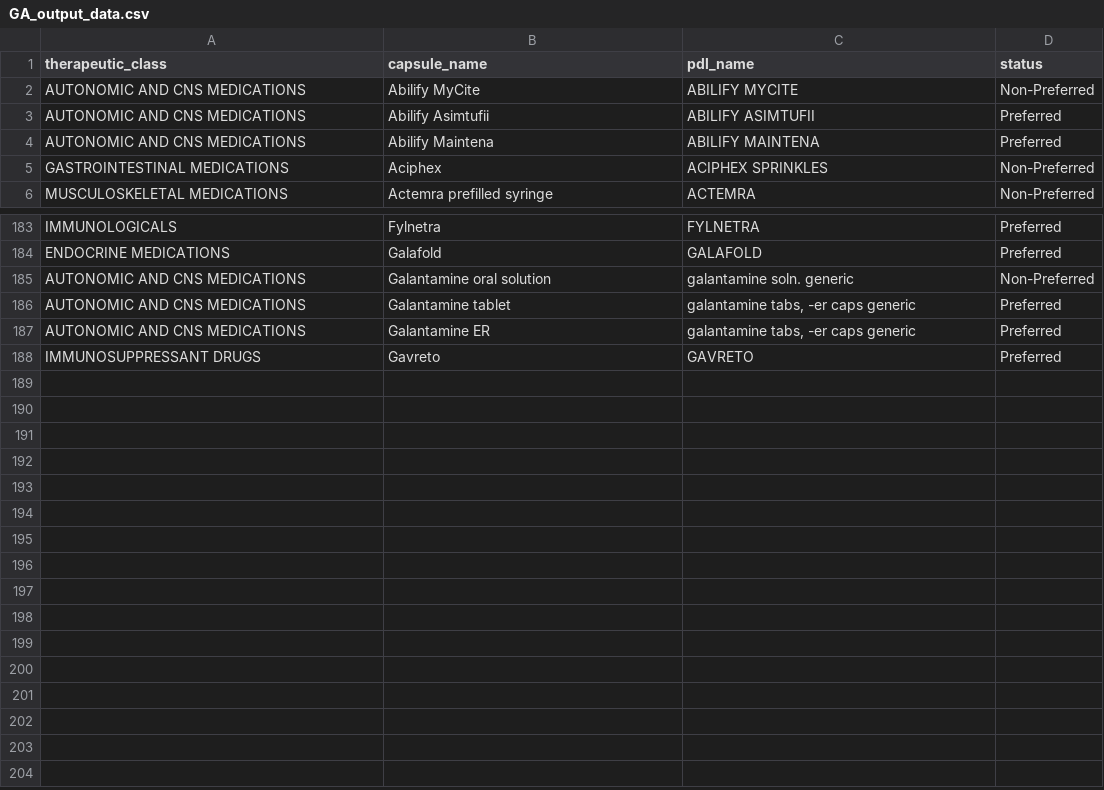
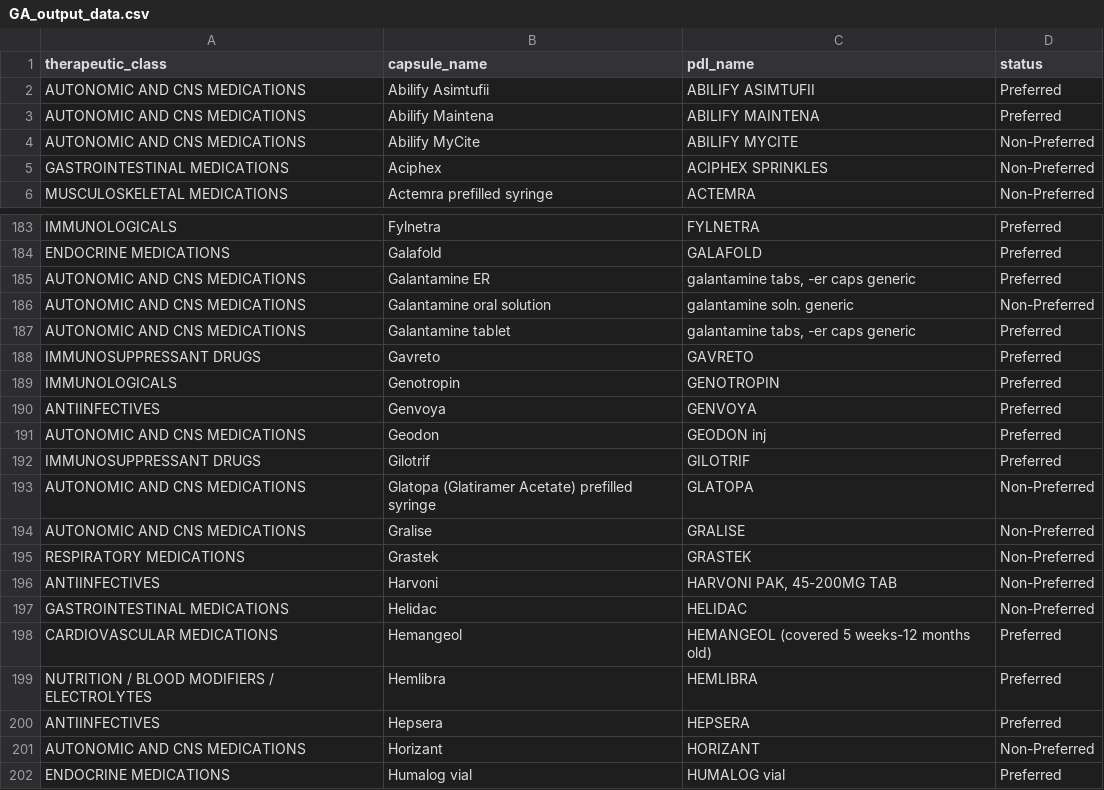
Before and after one commit to hgarrison-artia/PDL_Scraper, a CSV file: GA/GA_output_data.csv, drawn as a sheet; only a part is shown, gaps mark what is left out; the diff covers the shown part only.

```diff
--- a/GA/GA_output_data.csv
+++ b/GA/GA_output_data.csv
@@ -1,5 +1,5 @@
 therapeutic_class,capsule_name,pdl_name,status
-AUTONOMIC AND CNS MEDICATIONS,Abilify MyCite,ABILIFY MYCITE,Non-Preferred
 AUTONOMIC AND CNS MEDICATIONS,Abilify Asimtufii,ABILIFY ASIMTUFII,Preferred
 AUTONOMIC AND CNS MEDICATIONS,Abilify Maintena,ABILIFY MAINTENA,Preferred
+AUTONOMIC AND CNS MEDICATIONS,Abilify MyCite,ABILIFY MYCITE,Non-Preferred
 GASTROINTESTINAL MEDICATIONS,Aciphex,ACIPHEX SPRINKLES,Non-Preferred
@@ -184,5 +184,19 @@ IMMUNOLOGICALS,Fylnetra,FYLNETRA,Preferred
 ENDOCRINE MEDICATIONS,Galafold,GALAFOLD,Preferred
+AUTONOMIC AND CNS MEDICATIONS,Galantamine ER,"galantamine tabs, -er caps generic",Preferred
 AUTONOMIC AND CNS MEDICATIONS,Galantamine oral solution,galantamine soln. generic,Non-Preferred
 AUTONOMIC AND CNS MEDICATIONS,Galantamine tablet,"galantamine tabs, -er caps generic",Preferred
-AUTONOMIC AND CNS MEDICATIONS,Galantamine ER,"galantamine tabs, -er caps generic",Preferred
 IMMUNOSUPPRESSANT DRUGS,Gavreto,GAVRETO,Preferred
+IMMUNOLOGICALS,Genotropin,GENOTROPIN,Preferred
+ANTIINFECTIVES,Genvoya,GENVOYA,Preferred
+AUTONOMIC AND CNS MEDICATIONS,Geodon,GEODON inj,Preferred
+IMMUNOSUPPRESSANT DRUGS,Gilotrif,GILOTRIF,Preferred
+AUTONOMIC AND CNS MEDICATIONS,Glatopa (Glatiramer Acetate) prefilled syringe,GLATOPA,Non-Preferred
+AUTONOMIC AND CNS MEDICATIONS,Gralise,GRALISE,Non-Preferred
+RESPIRATORY MEDICATIONS,Grastek,GRASTEK,Non-Preferred
+ANTIINFECTIVES,Harvoni,"HARVONI PAK, 45-200MG TAB",Non-Preferred
+GASTROINTESTINAL MEDICATIONS,Helidac,HELIDAC,Non-Preferred
+CARDIOVASCULAR MEDICATIONS,Hemangeol,HEMANGEOL (covered 5 weeks-12 months old),Preferred
+NUTRITION / BLOOD MODIFIERS / ELECTROLYTES,Hemlibra,HEMLIBRA,Preferred
+ANTIINFECTIVES,Hepsera,HEPSERA,Preferred
+AUTONOMIC AND CNS MEDICATIONS,Horizant,HORIZANT,Non-Preferred
+ENDOCRINE MEDICATIONS,Humalog vial,HUMALOG vial,Preferred
```
Also changed, not shown: 1 moved row elsewhere in this file, AK/AK_data.csv, AK/AK_output_data.csv, 34 other files.
